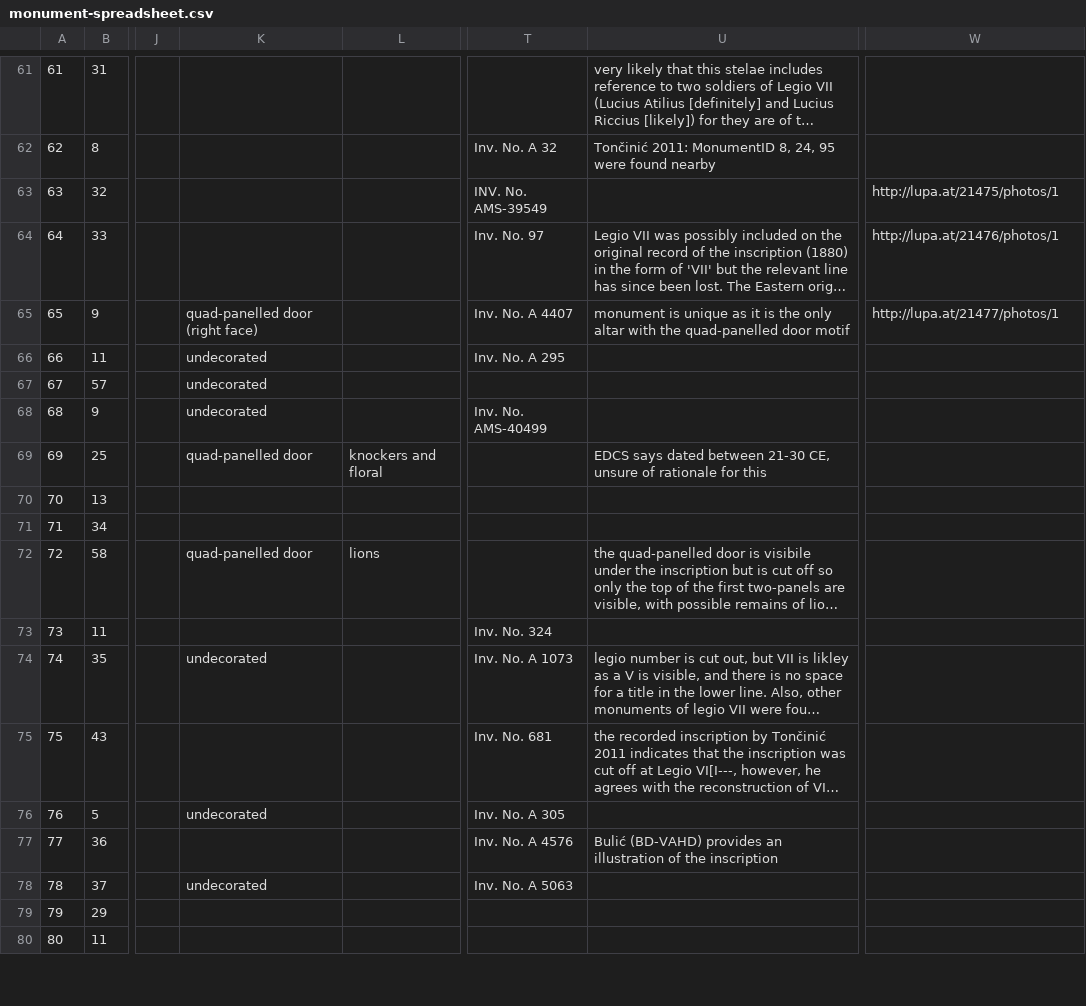
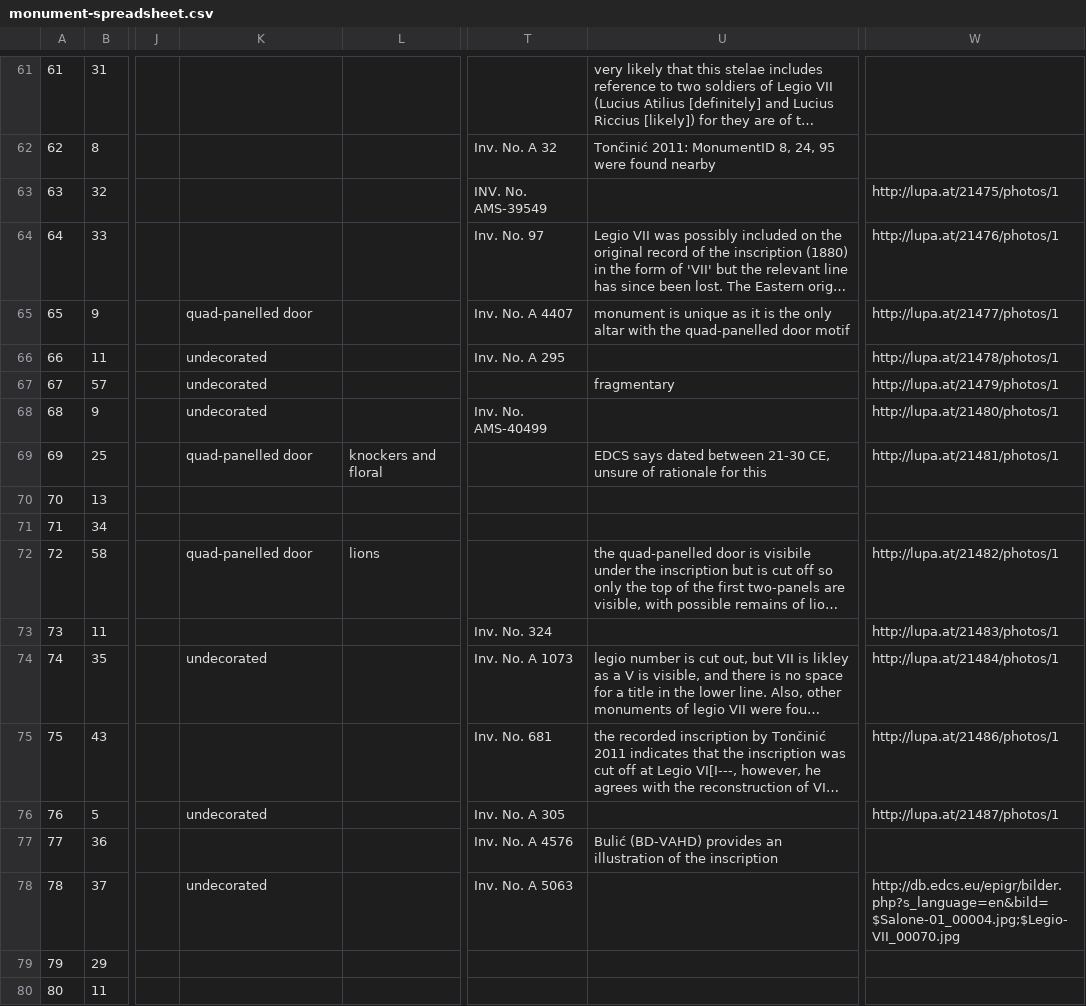
Before and after one commit to EwanSC/BromansCoopey, a CSV file: monument-spreadsheet.csv, drawn as a sheet; only a part is shown, gaps mark what is left out; long unchanged cells end in …; the diff covers the shown part only; the diff names each change by its address in the sheet, - before the commit and + after, or states it on an @@ line.

Commit message:
adding in photos and EDCS numbers # 2

```diff
--- a/monument-spreadsheet.csv
+++ b/monument-spreadsheet.csv
-K65: quad-panelled door (right face)
+K65: quad-panelled door
-W66: (empty)
+W66: http://lupa.at/21478/photos/1
-U67: (empty)
+U67: fragmentary
-W67: (empty)
+W67: http://lupa.at/21479/photos/1
-W68: (empty)
+W68: http://lupa.at/21480/photos/1
-W69: (empty)
+W69: http://lupa.at/21481/photos/1
-W72: (empty)
+W72: http://lupa.at/21482/photos/1
-W73: (empty)
+W73: http://lupa.at/21483/photos/1
-W74: (empty)
+W74: http://lupa.at/21484/photos/1
-W75: (empty)
+W75: http://lupa.at/21486/photos/1
-W76: (empty)
+W76: http://lupa.at/21487/photos/1
-W78: (empty)
+W78: http://db.edcs.eu/epigr/bilder.php?s_language=en&bild=$Salone-01_00004.jpg;$Legio-VII_00070.jpg
```
Also changed, not shown: 13 edited cells elsewhere in this file, 1 other file.
